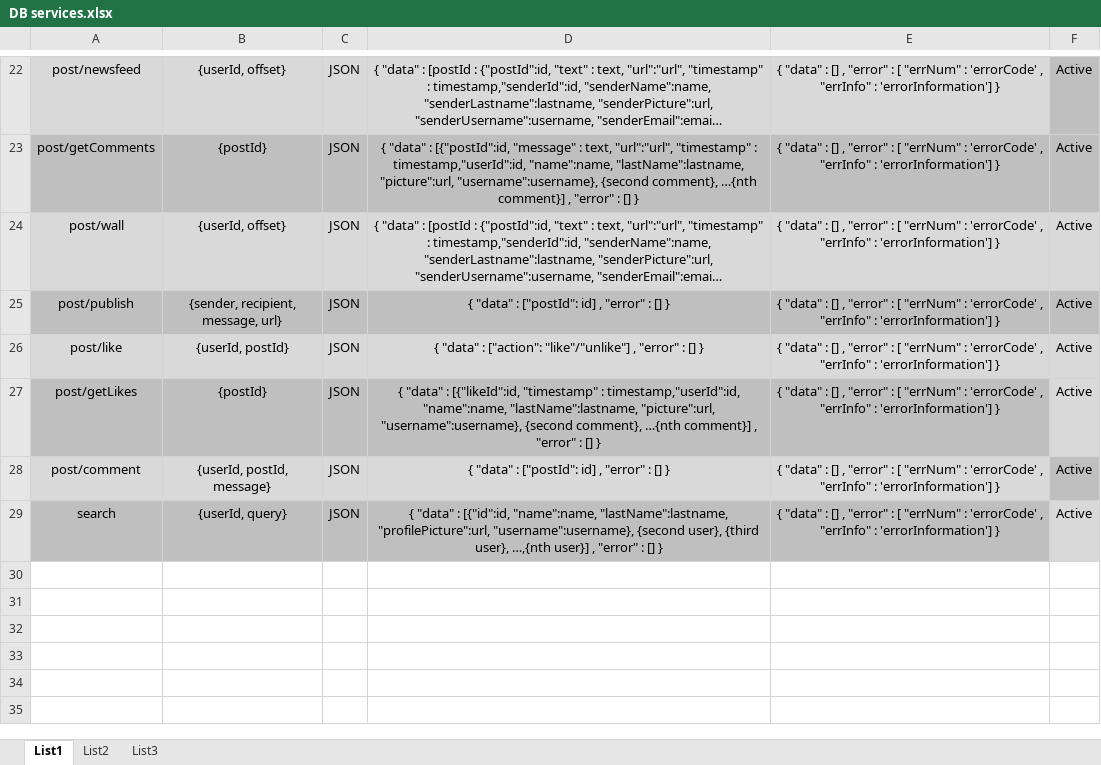
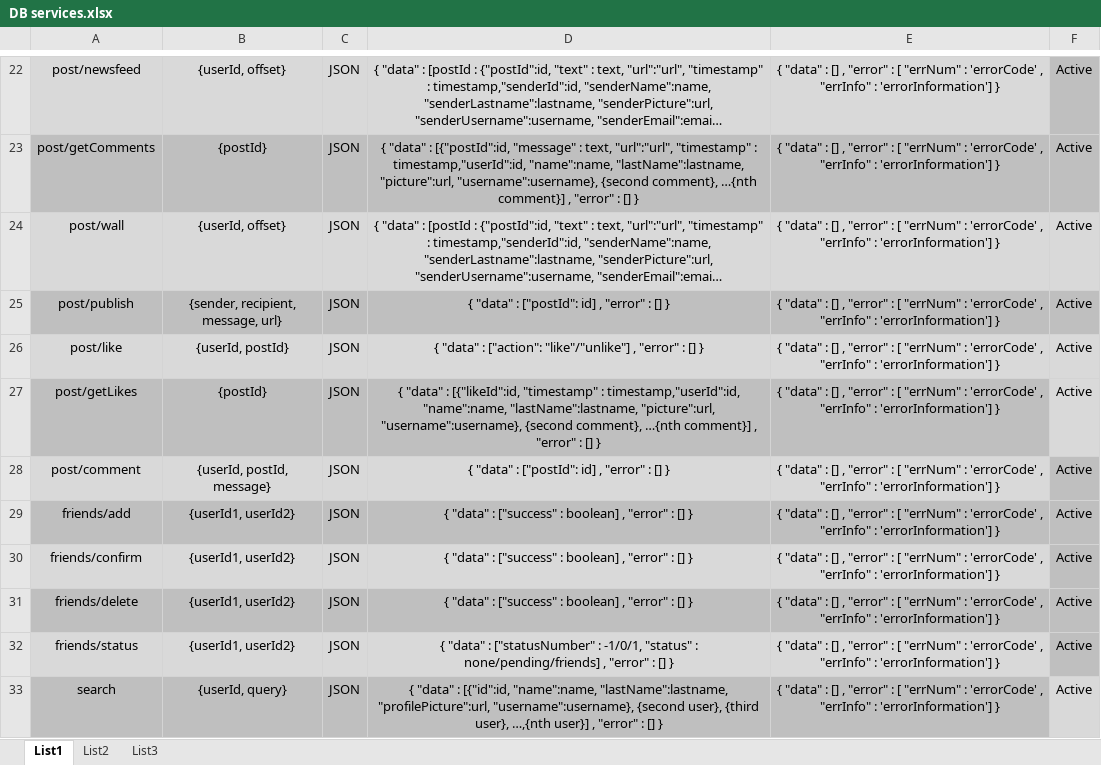
Before and after one commit to goran-rumin/Projekt, an Excel workbook: Dokumenti/DB services.xlsx, sheet List1, drawn as a sheet; only a part is shown, gaps mark what is left out; long unchanged cells end in …; values as stored, in another font and other column widths than the file's, no borders; conditional formats not drawn; the diff names each change by its address in the sheet, - before the commit and + after, or states it on an @@ line.

Commit message:
Friends servisi dodani

```diff
--- a/Dokumenti/DB services.xlsx (sheet List1)
+++ b/Dokumenti/DB services.xlsx (sheet List1)
+row 29: friends/add | {userId1, userId2} | JSON | { "data" : ["success" : boolean] , "error" : [] } | { "data" : [] , "error" : [ "errNum" : 'errorCode' , "errInfo" : 'errorInformation'] } | Active
+row 30: friends/confirm | {userId1, userId2} | JSON | { "data" : ["success" : boolean] , "error" : [] } | { "data" : [] , "error" : [ "errNum" : 'errorCode' , "errInfo" : 'errorInformation'] } | Active
+row 31: friends/delete | {userId1, userId2} | JSON | { "data" : ["success" : boolean] , "error" : [] } | { "data" : [] , "error" : [ "errNum" : 'errorCode' , "errInfo" : 'errorInformation'] } | Active
+row 32: friends/status | {userId1, userId2} | JSON | { "data" : ["statusNumber" : -1/0/1, "status" : none/pending/friends] , "error" : [] } | { "data" : [] , "error" : [ "errNum" : 'errorCode' , "errInfo" : 'errorInformation'] } | Active
```
Also changed, not shown: 8 other files.
